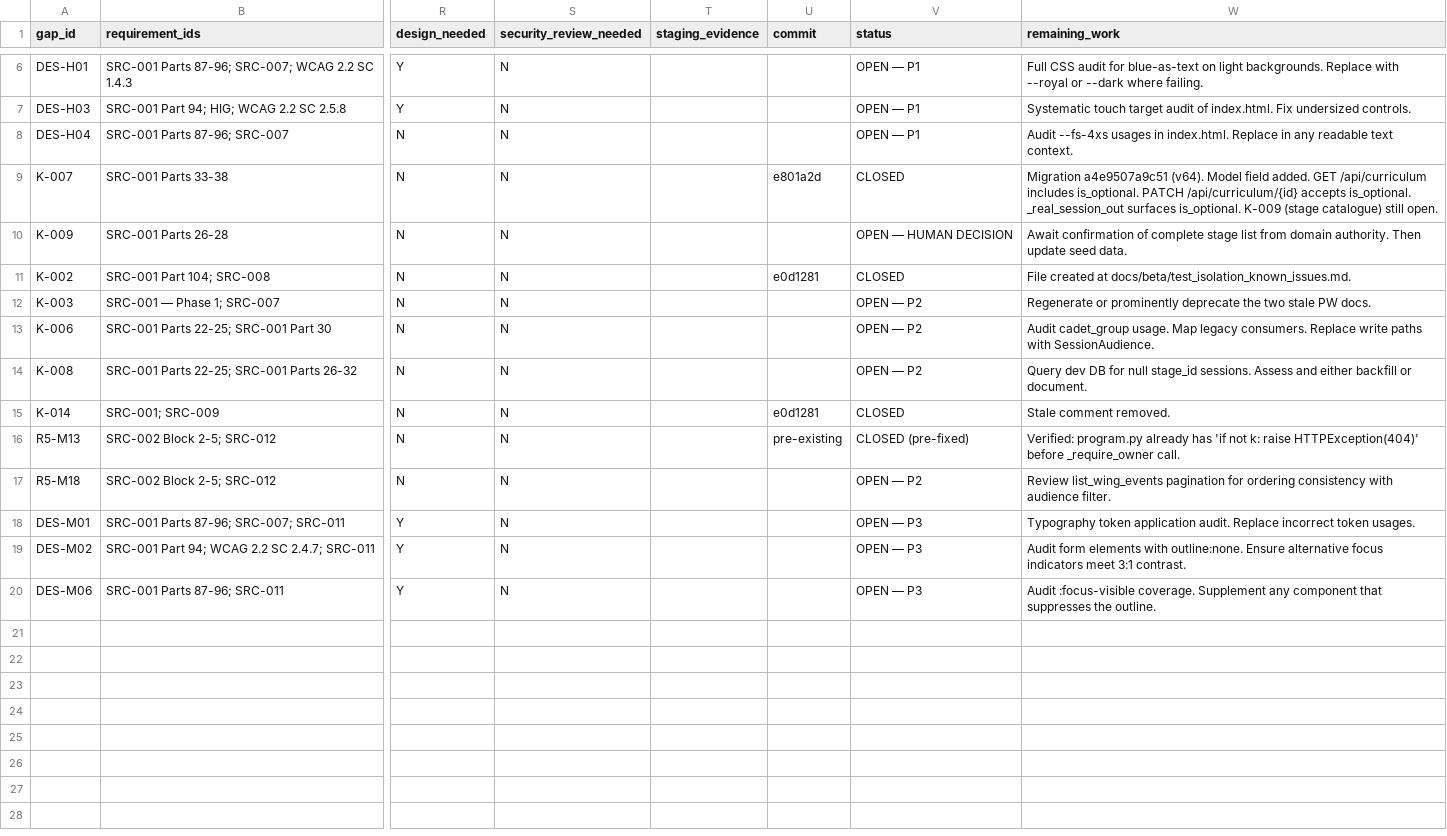
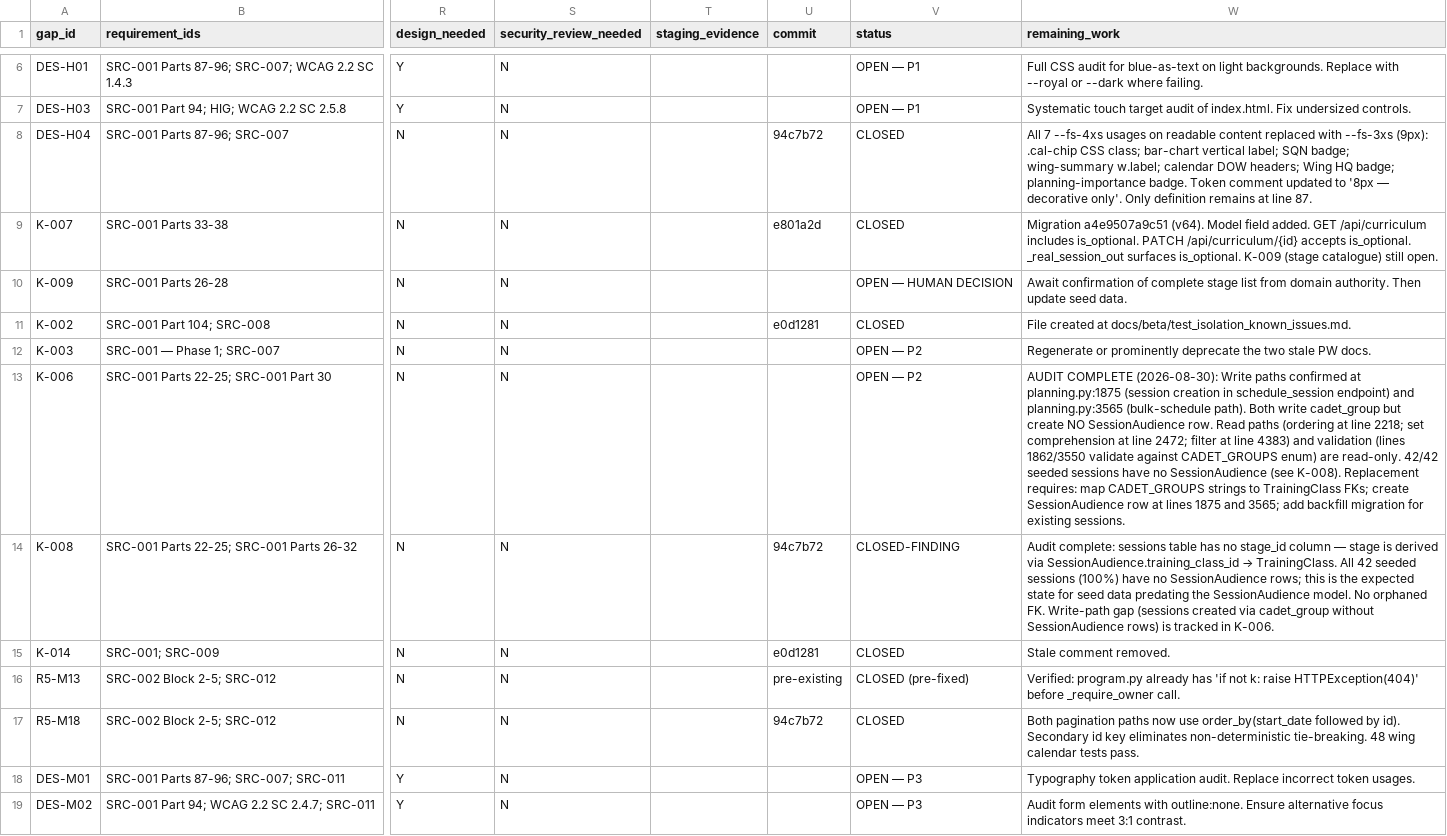
Before and after one commit to gengen2310/AAFC_TrainingManagementSystem, a CSV file: docs/final/MASTER_FINAL_GAP_REGISTER.csv, drawn as a sheet; only a part is shown, gaps mark what is left out; the shorter side is filled out with more unchanged rows; the diff names each change by its address in the sheet, - before the commit and + after, or states it on an @@ line.

```diff
--- a/docs/final/MASTER_FINAL_GAP_REGISTER.csv
+++ b/docs/final/MASTER_FINAL_GAP_REGISTER.csv
-U8 (commit): (empty)
+U8 (commit): 94c7b72
-V8 (status): OPEN — P1
+V8 (status): CLOSED
-W8 (remaining_work): Audit --fs-4xs usages in index.html. Replace in any readable text context.
+W8 (remaining_work): All 7 --fs-4xs usages on readable content replaced with --fs-3xs (9px): .cal-chip CSS class; bar-chart vertical label; SQN badge; wing-summary w.label; calendar DOW headers; Wing HQ badge; planning-importance badge. Token comment updated to '8px — decorative only'. Only definition remains at line 87.
-W13 (remaining_work): Audit cadet_group usage. Map legacy consumers. Replace write paths with SessionAudience.
+W13 (remaining_work): AUDIT COMPLETE (2026-08-30): Write paths confirmed at planning.py:1875 (session creation in schedule_session endpoint) and planning.py:3565 (bulk-schedule path). Both write cadet_group but create NO SessionAudience row. Read paths (ordering at line 2218; set comprehension at line 2472; filter at line 4383) and validation (lines 1862/3550 validate against CADET_GROUPS enum) are read-only. 42/42 seeded sessions have no SessionAudience (see K-008). Replacement requires: map CADET_GROUPS strings to TrainingClass FKs; create SessionAudience row at lines 1875 and 3565; add backfill migration for existing sessions.
-U14 (commit): (empty)
+U14 (commit): 94c7b72
-V14 (status): OPEN — P2
+V14 (status): CLOSED-FINDING
@@ W14 (remaining_work): Query dev DB for null stage_id sessions. Assess and either backfill or document. → Audit complete: sessions table has no stage_id column — stage is derived via SessionAudience.training_class_id → TrainingClass. All 42 seeded sessions (100%) have no SessionAudience rows; this is the expected state for seed data predating the SessionAudience model. No orphaned FK. Write-path gap (sessions created via cadet_group without SessionAudience rows) is tracked in K-006. @@
-U17 (commit): (empty)
+U17 (commit): 94c7b72
-V17 (status): OPEN — P2
+V17 (status): CLOSED
-W17 (remaining_work): Review list_wing_events pagination for ordering consistency with audience filter.
+W17 (remaining_work): Both pagination paths now use order_by(start_date followed by id). Secondary id key eliminates non-deterministic tie-breaking. 48 wing calendar tests pass.
```
